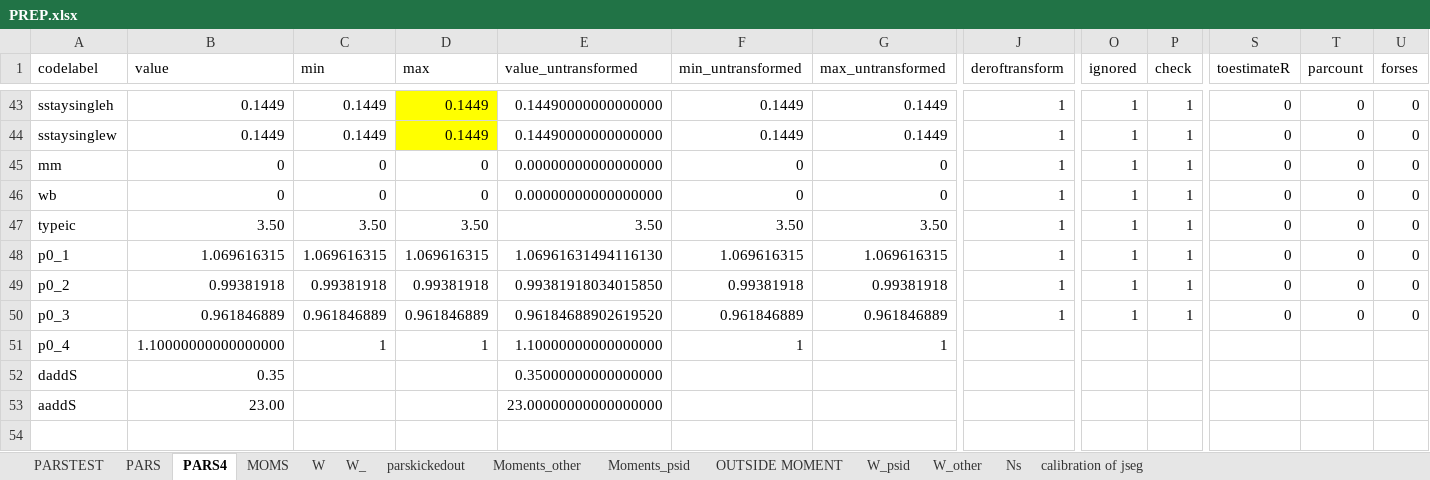
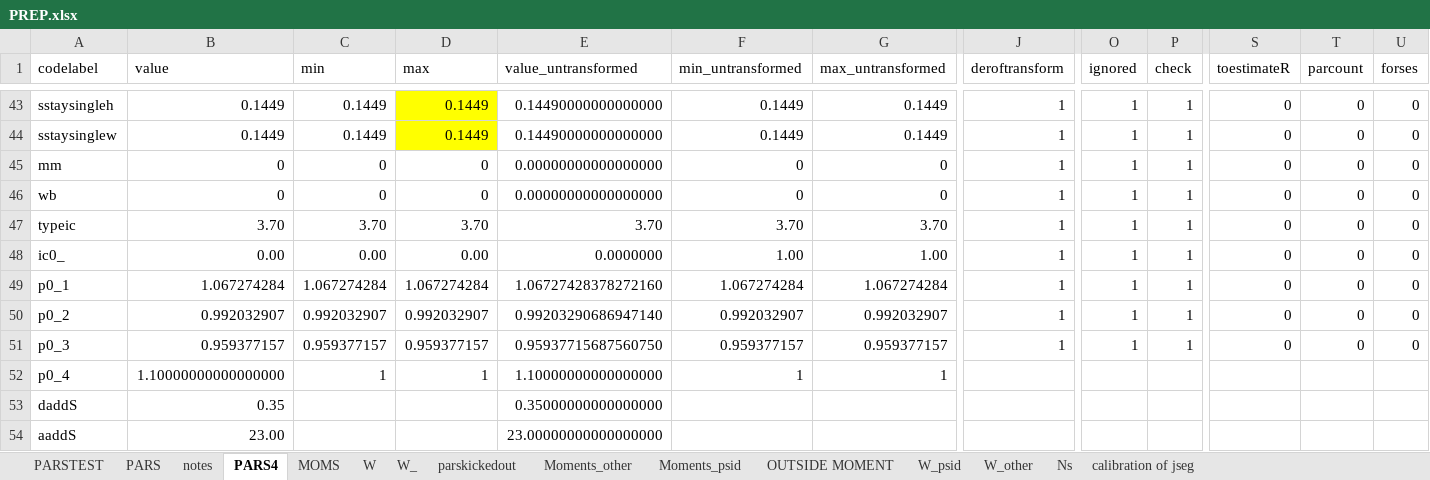
Before and after one commit to tranosov/JMP, an Excel workbook: input/PREP.xlsx, sheet PARS4, drawn as a sheet; only a part is shown, gaps mark what is left out; values as stored, in another font and other column widths than the file's, no borders; addresses are those after the commit; rows hold the shown columns only; the diff covers the shown part only; the diff names each change by its address in the sheet, - before the commit and + after, or states it on an @@ line.

```diff
--- a/input/PREP.xlsx (sheet PARS4)
+++ b/input/PREP.xlsx (sheet PARS4)
+sheet tab: notes
-B47 (value): 3.50
+B47 (value): 3.70
-C47 (min): 3.50
+C47 (min): 3.70
-D47 (max): 3.50
+D47 (max): 3.70
-E47 (value_untransformed): 3.50
+E47 (value_untransformed): 3.70
-F47 (min_untransformed): 3.50
+F47 (min_untransformed): 3.70
-G47 (max_untransformed): 3.50
+G47 (max_untransformed): 3.70
+row 48: ic0_ | 0.00 | 0.00 | 0.00 | 0.0000000 | 1.00 | 1.00 | 1 | 1 | 1 | 0 | 0 | 0
-B49 (value): 1.069616315
+B49 (value): 1.067274284
-C49 (min): 1.069616315
+C49 (min): 1.067274284
-D49 (max): 1.069616315
+D49 (max): 1.067274284
-E49 (value_untransformed): 1.06961631494116130
+E49 (value_untransformed): 1.06727428378272160
-F49 (min_untransformed): 1.069616315
+F49 (min_untransformed): 1.067274284
-G49 (max_untransformed): 1.069616315
+G49 (max_untransformed): 1.067274284
-B50 (value): 0.99381918
+B50 (value): 0.992032907
-C50 (min): 0.99381918
+C50 (min): 0.992032907
-D50 (max): 0.99381918
+D50 (max): 0.992032907
-E50 (value_untransformed): 0.99381918034015850
+E50 (value_untransformed): 0.99203290686947140
-F50 (min_untransformed): 0.99381918
+F50 (min_untransformed): 0.992032907
-G50 (max_untransformed): 0.99381918
+G50 (max_untransformed): 0.992032907
-B51 (value): 0.961846889
+B51 (value): 0.959377157
-C51 (min): 0.961846889
+C51 (min): 0.959377157
-D51 (max): 0.961846889
+D51 (max): 0.959377157
-E51 (value_untransformed): 0.96184688902619520
+E51 (value_untransformed): 0.95937715687560750
-F51 (min_untransformed): 0.961846889
+F51 (min_untransformed): 0.959377157
-G51 (max_untransformed): 0.961846889
+G51 (max_untransformed): 0.959377157
```
Also changed, not shown: 59 edited cells elsewhere in this sheet, sheet PARS, sheet PARSTEST, sheet MOMS, sheet OUTSIDE MOMENT, formulas that keep their value, 2 other files.
